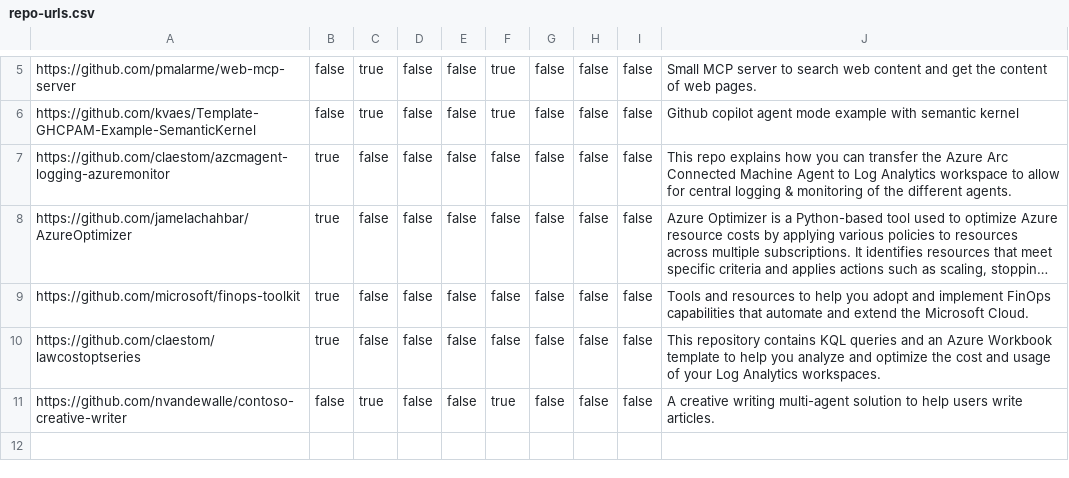
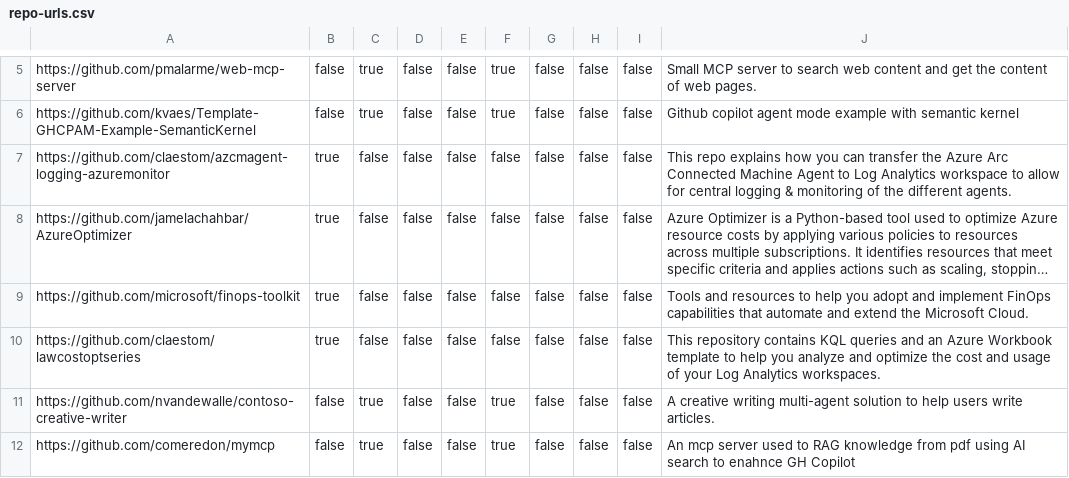
Before and after one commit to BeLux-Engineering-Experience/home, a CSV file: repo-urls.csv, drawn as a sheet; only a part is shown, gaps mark what is left out; long unchanged cells end in …; the diff names each change by its address in the sheet, - before the commit and + after, or states it on an @@ line.

```diff
--- a/repo-urls.csv
+++ b/repo-urls.csv
+row 12: https://github.com/comeredon/mymcp | false | true | false | false | true | false | false | false | An mcp server used to RAG knowledge from pdf using AI search to enahnce GH Copilot
```
